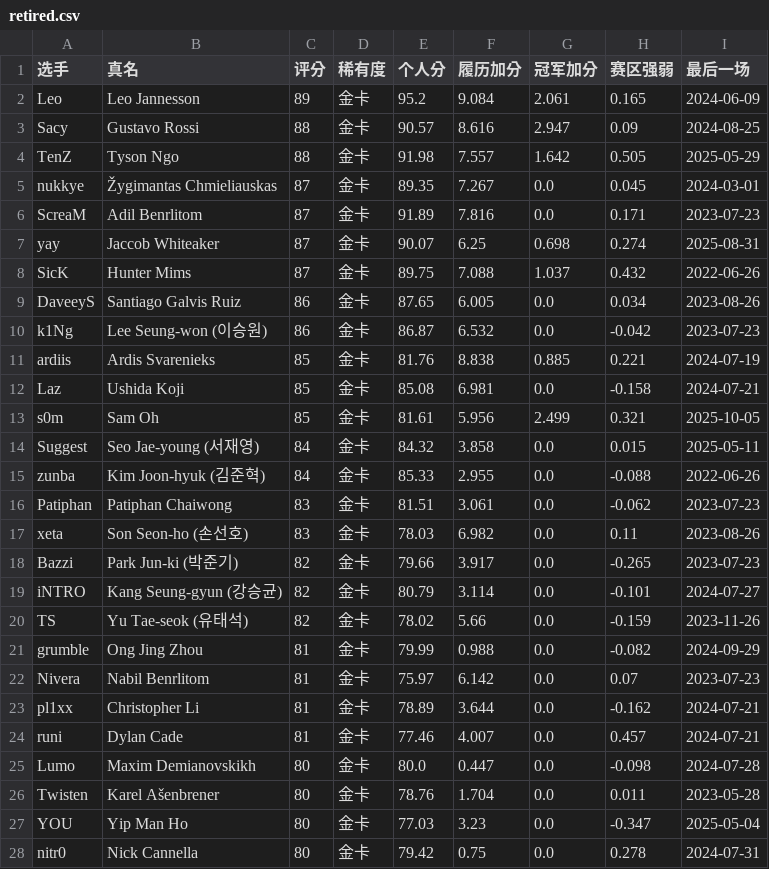
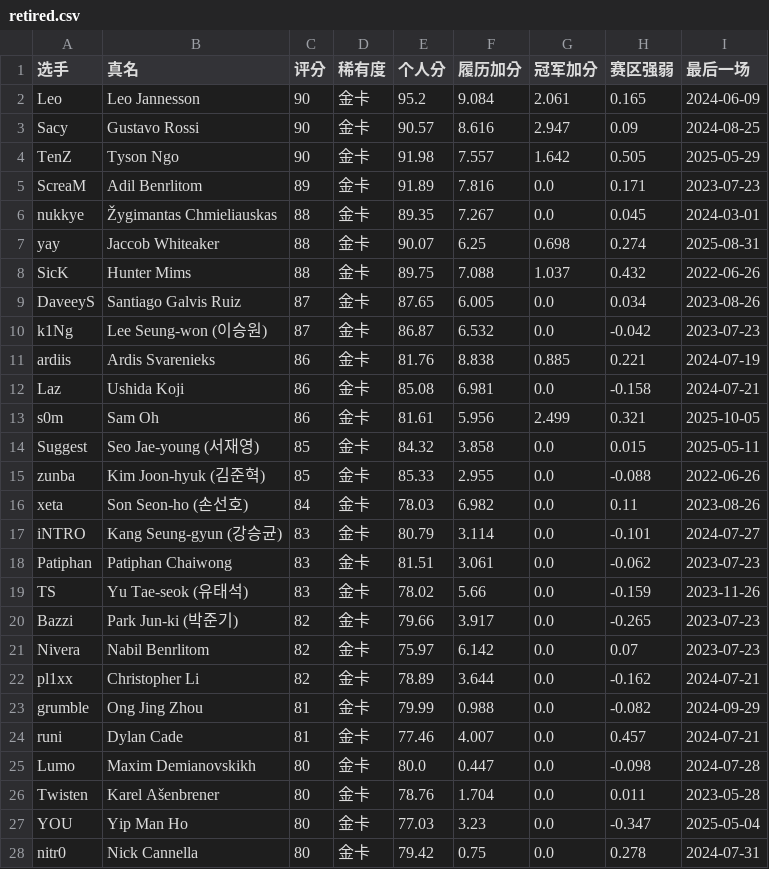
Before and after one commit to WeijieCao77/Val_Manager, a CSV file: public/cards/retired/stats/retired.csv, drawn as a sheet; only a part is shown.

```diff
--- a/public/cards/retired/stats/retired.csv
+++ b/public/cards/retired/stats/retired.csv
@@ -1,24 +1,24 @@
 选手,真名,评分,稀有度,个人分,履历加分,冠军加分,赛区强弱,最后一场
-Leo,Leo Jannesson,89,金卡,95.2,9.084,2.061,0.165,2024-06-09
-Sacy,Gustavo Rossi,88,金卡,90.57,8.616,2.947,0.09,2024-08-25
-TenZ,Tyson Ngo,88,金卡,91.98,7.557,1.642,0.505,2025-05-29
-nukkye,Žygimantas Chmieliauskas,87,金卡,89.35,7.267,0.0,0.045,2024-03-01
-ScreaM,Adil Benrlitom,87,金卡,91.89,7.816,0.0,0.171,2023-07-23
-yay,Jaccob Whiteaker,87,金卡,90.07,6.25,0.698,0.274,2025-08-31
-SicK,Hunter Mims,87,金卡,89.75,7.088,1.037,0.432,2022-06-26
-DaveeyS,Santiago Galvis Ruiz,86,金卡,87.65,6.005,0.0,0.034,2023-08-26
-k1Ng,Lee Seung-won (이승원),86,金卡,86.87,6.532,0.0,-0.042,2023-07-23
-ardiis,Ardis Svarenieks,85,金卡,81.76,8.838,0.885,0.221,2024-07-19
-Laz,Ushida Koji,85,金卡,85.08,6.981,0.0,-0.158,2024-07-21
-s0m,Sam Oh,85,金卡,81.61,5.956,2.499,0.321,2025-10-05
-Suggest,Seo Jae-young (서재영),84,金卡,84.32,3.858,0.0,0.015,2025-05-11
-zunba,Kim Joon-hyuk (김준혁),84,金卡,85.33,2.955,0.0,-0.088,2022-06-26
+Leo,Leo Jannesson,90,金卡,95.2,9.084,2.061,0.165,2024-06-09
+Sacy,Gustavo Rossi,90,金卡,90.57,8.616,2.947,0.09,2024-08-25
+TenZ,Tyson Ngo,90,金卡,91.98,7.557,1.642,0.505,2025-05-29
+ScreaM,Adil Benrlitom,89,金卡,91.89,7.816,0.0,0.171,2023-07-23
+nukkye,Žygimantas Chmieliauskas,88,金卡,89.35,7.267,0.0,0.045,2024-03-01
+yay,Jaccob Whiteaker,88,金卡,90.07,6.25,0.698,0.274,2025-08-31
+SicK,Hunter Mims,88,金卡,89.75,7.088,1.037,0.432,2022-06-26
+DaveeyS,Santiago Galvis Ruiz,87,金卡,87.65,6.005,0.0,0.034,2023-08-26
+k1Ng,Lee Seung-won (이승원),87,金卡,86.87,6.532,0.0,-0.042,2023-07-23
+ardiis,Ardis Svarenieks,86,金卡,81.76,8.838,0.885,0.221,2024-07-19
+Laz,Ushida Koji,86,金卡,85.08,6.981,0.0,-0.158,2024-07-21
+s0m,Sam Oh,86,金卡,81.61,5.956,2.499,0.321,2025-10-05
+Suggest,Seo Jae-young (서재영),85,金卡,84.32,3.858,0.0,0.015,2025-05-11
+zunba,Kim Joon-hyuk (김준혁),85,金卡,85.33,2.955,0.0,-0.088,2022-06-26
+xeta,Son Seon-ho (손선호),84,金卡,78.03,6.982,0.0,0.11,2023-08-26
+iNTRO,Kang Seung-gyun (강승균),83,金卡,80.79,3.114,0.0,-0.101,2024-07-27
 Patiphan,Patiphan Chaiwong,83,金卡,81.51,3.061,0.0,-0.062,2023-07-23
-xeta,Son Seon-ho (손선호),83,金卡,78.03,6.982,0.0,0.11,2023-08-26
+TS,Yu Tae-seok (유태석),83,金卡,78.02,5.66,0.0,-0.159,2023-11-26
 Bazzi,Park Jun-ki (박준기),82,金卡,79.66,3.917,0.0,-0.265,2023-07-23
-iNTRO,Kang Seung-gyun (강승균),82,金卡,80.79,3.114,0.0,-0.101,2024-07-27
-TS,Yu Tae-seok (유태석),82,金卡,78.02,5.66,0.0,-0.159,2023-11-26
+Nivera,Nabil Benrlitom,82,金卡,75.97,6.142,0.0,0.07,2023-07-23
+pl1xx,Christopher Li,82,金卡,78.89,3.644,0.0,-0.162,2024-07-21
 grumble,Ong Jing Zhou,81,金卡,79.99,0.988,0.0,-0.082,2024-09-29
-Nivera,Nabil Benrlitom,81,金卡,75.97,6.142,0.0,0.07,2023-07-23
-pl1xx,Christopher Li,81,金卡,78.89,3.644,0.0,-0.162,2024-07-21
 runi,Dylan Cade,81,金卡,77.46,4.007,0.0,0.457,2024-07-21
```
Also changed, not shown: 29 other files.
